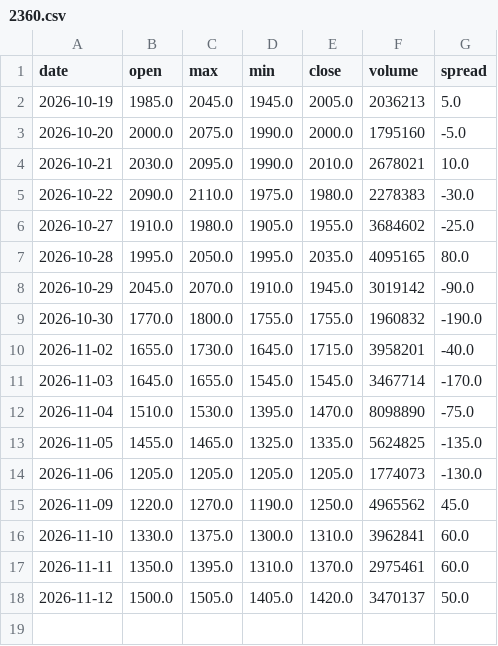
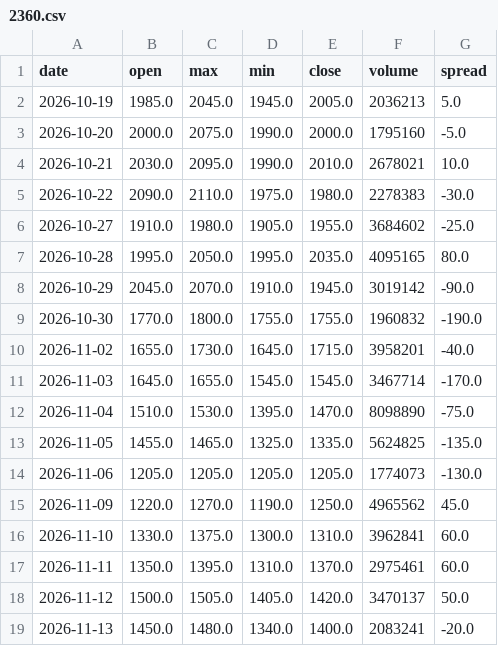
Before and after one commit to fengsh2003-cpu/disposition-stock, a CSV file: data/2360.csv, drawn as a sheet; the diff names each change by its address in the sheet, - before the commit and + after, or states it on an @@ line.

```diff
--- a/data/2360.csv
+++ b/data/2360.csv
+row 19: 2026-11-13 | 1450.0 | 1480.0 | 1340.0 | 1400.0 | 2083241 | -20.0
```
Also changed, not shown: data/064019.csv, data/2455.csv, 4 other files.
